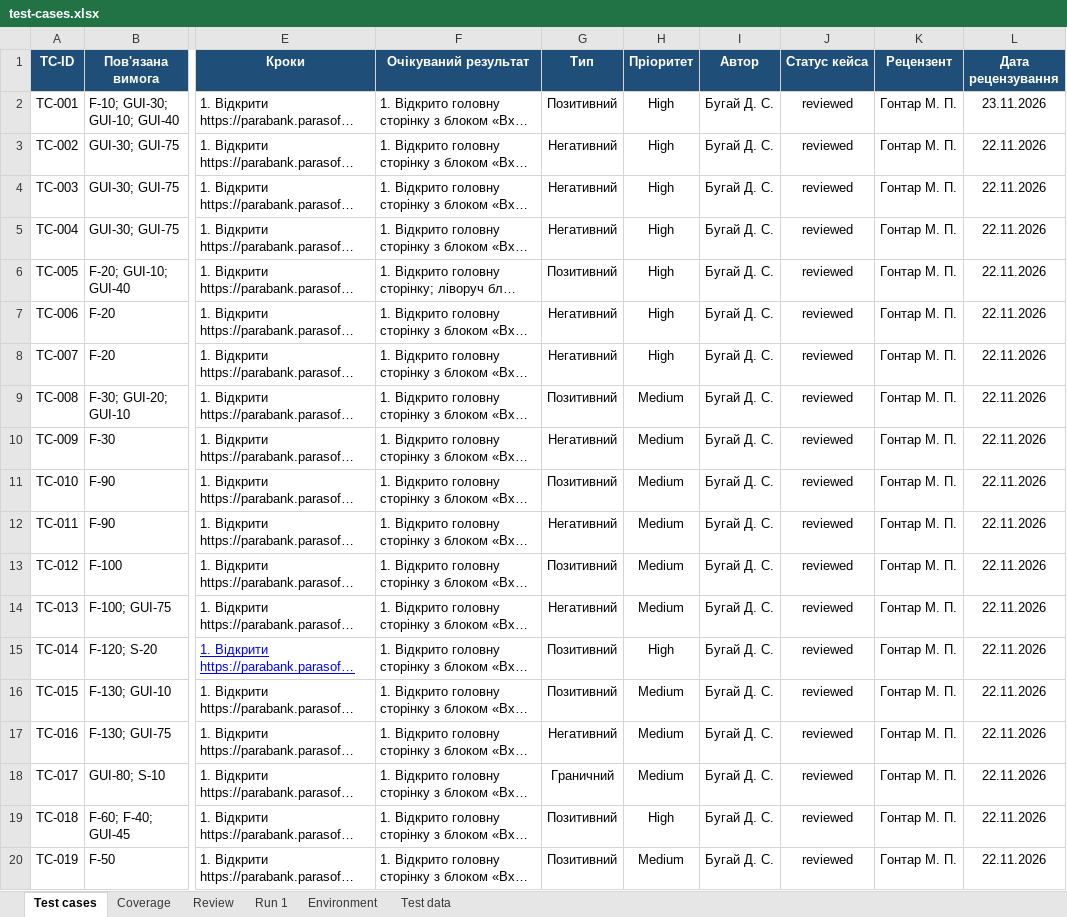
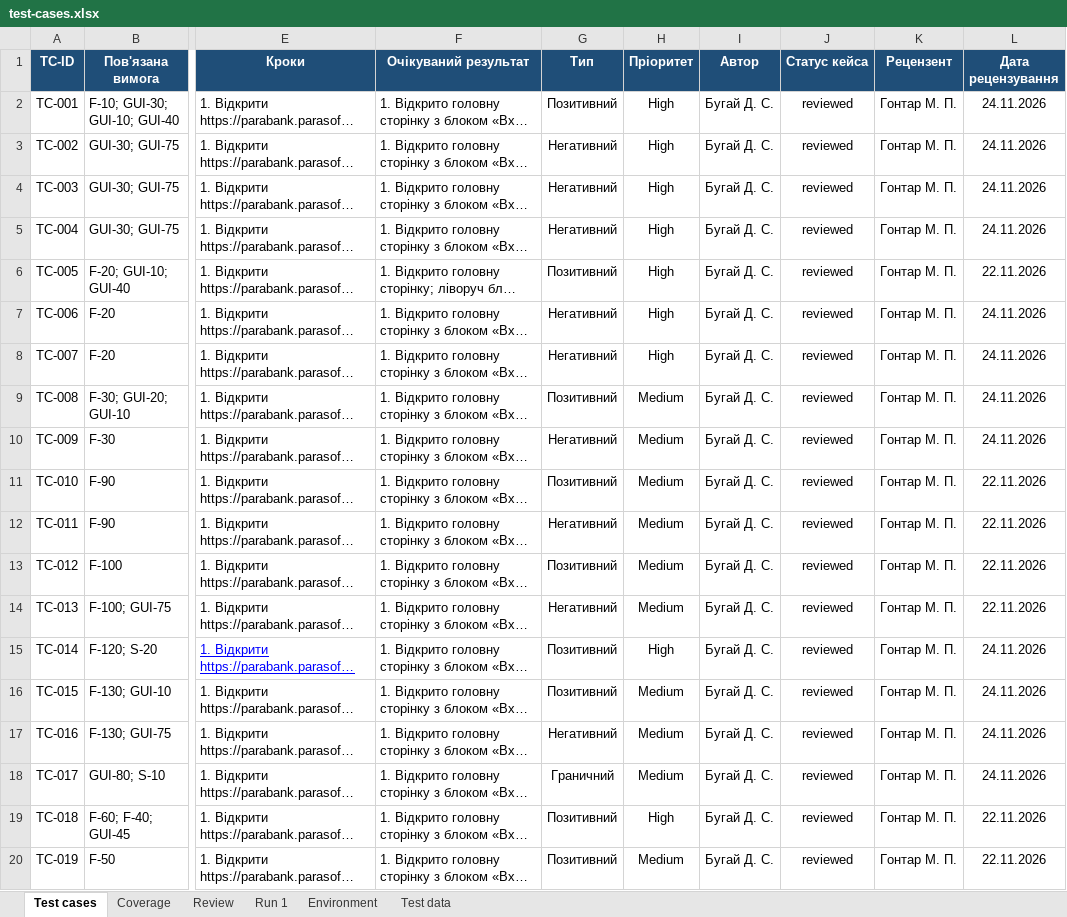
Before and after one commit to 0ffmama/FinKit, an Excel workbook: docs/sprint3/test-cases.xlsx, sheet Test cases, drawn as a sheet; only a part is shown, gaps mark what is left out; long unchanged cells end in …; values as stored, in another font and other column widths than the file's, no borders; the diff names each change by its address in the sheet, - before the commit and + after, or states it on an @@ line.

```diff
--- a/docs/sprint3/test-cases.xlsx (sheet Test cases)
+++ b/docs/sprint3/test-cases.xlsx (sheet Test cases)
-L2 (Дата рецензування): 23.11.2026
+L2 (Дата рецензування): 24.11.2026
-L3:L5 (Дата рецензування): 22.11.2026
+L3:L5 (Дата рецензування): 24.11.2026
-L7:L10 (Дата рецензування): 22.11.2026
+L7:L10 (Дата рецензування): 24.11.2026
-L15:L18 (Дата рецензування): 22.11.2026
+L15:L18 (Дата рецензування): 24.11.2026
```
Also changed, not shown: sheet Review.
